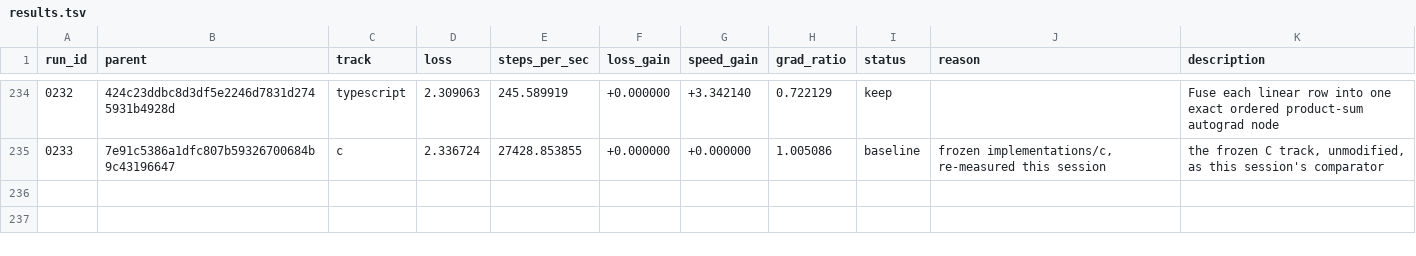
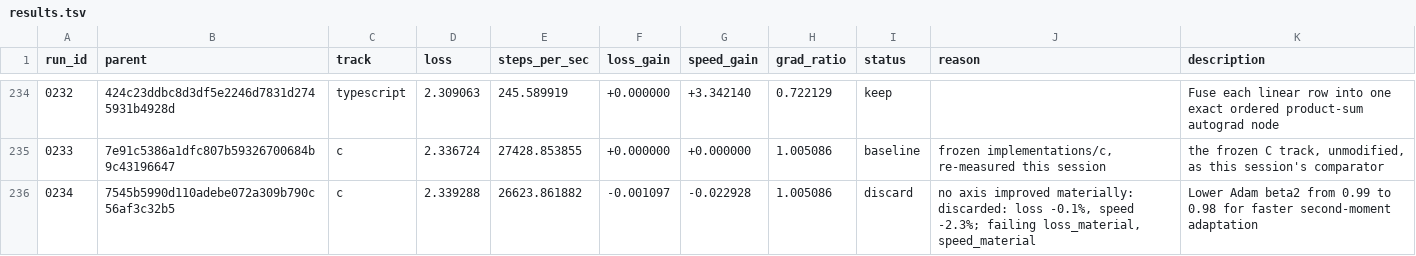
Before and after one commit to DenimPatel/learn-micro-gpt, a TSV file: autoresearch/results.tsv, drawn as a sheet; only a part is shown, gaps mark what is left out.

Commit message:
research(c): discard 0234 -- Lower Adam beta2 from 0.99 to 0.98 for faster second-moment adaptation
Experiment 0234 · discard · loss 2.3393 (-0.1% vs baseline 2.3367)
                   · speed 26623.9 steps/s (-2.3%, median of 3)

Hypothesis: Lowering Adam's beta2 from 0.99 to 0.98 shortens the second-moment window so sparse embedding gradients adapt sooner over 1,000 steps, although the noisier normalization may hurt the final loss.

Measured: last-50-step windowed mean 2.3393 (first window 2.8727, +18.6%); steps/sec 26623.9 over 3 runs.
Gradient directional-derivative ratio 1.0051 (band 0.5-2.0, checked at two step sizes).

Verdict: discarded: loss -0.1%, speed -2.3%; failing loss_material, speed_material.
Thresholds: loss_material=0.02 loss_tol=0.05 speed_material=0.1 speed_tol=0.05 min_improvement=0.1.

Record: autoresearch/runs/0234.json
Diff:   autoresearch/diffs/0234.patch
Model:  stealth/space-bunny-alpha (max)

```diff
--- a/autoresearch/results.tsv
+++ b/autoresearch/results.tsv
@@ -235 +235,2 @@ run_id	parent	track	loss	steps_per_sec	loss_gain	speed_gain	grad_ratio	status	re
 0233	7e91c5386a1dfc807b59326700684b9c43196647	c	2.336724	27428.853855	+0.000000	+0.000000	1.005086	baseline	frozen implementations/c, re-measured this session	the frozen C track, unmodified, as this session's comparator
+0234	7545b5990d110adebe072a309b790c56af3c32b5	c	2.339288	26623.861882	-0.001097	-0.022928	1.005086	discard	no axis improved materially: discarded: loss -0.1%, speed -2.3%; failing loss_material, speed_material	Lower Adam beta2 from 0.99 to 0.98 for faster second-moment adaptation
```
Also changed, not shown: 4 other files.
